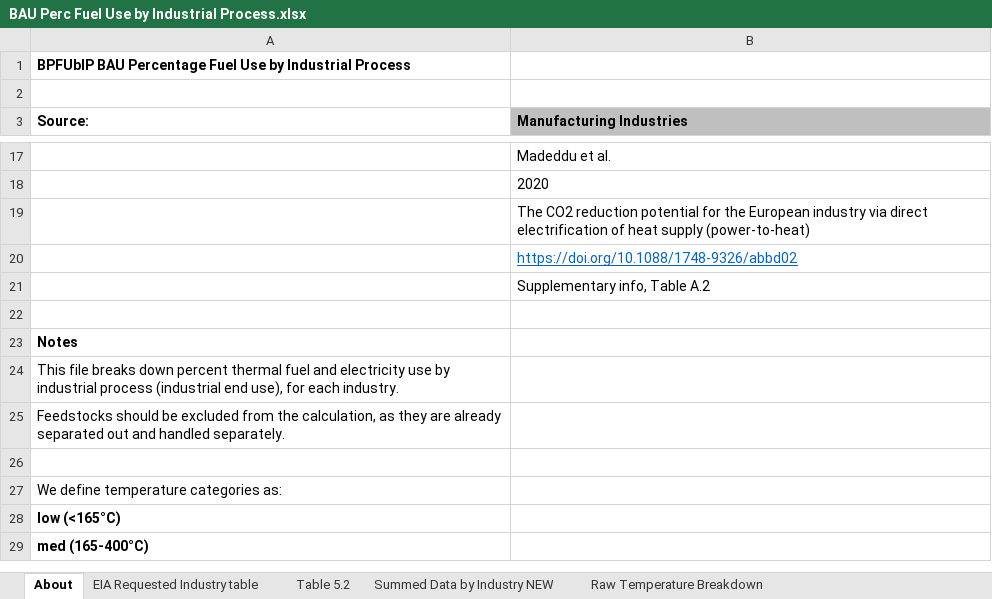
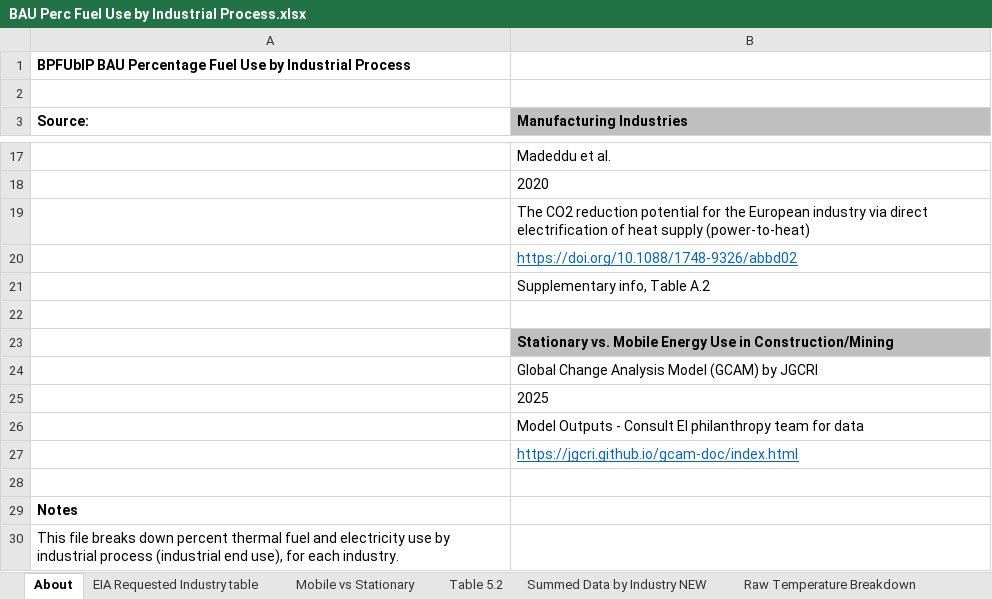
Before and after one commit to EnergyInnovation/eps-us, an Excel workbook: InputData/indst/BPFUbIP/BAU Perc Fuel Use by Industrial Process.xlsx, sheet About, drawn as a sheet; only a part is shown, gaps mark what is left out; the shorter side is filled out with more unchanged rows; values as stored, in another font and other column widths than the file's, no borders; the diff names each change by its address in the sheet, - before the commit and + after, or states it on an @@ line.

Commit message:
Fixes missing accounting of Ag mobile eqpt energy use; separates mobile uses in construction and mining categories

```diff
--- a/InputData/indst/BPFUbIP/BAU Perc Fuel Use by Industrial Process.xlsx (sheet About)
+++ b/InputData/indst/BPFUbIP/BAU Perc Fuel Use by Industrial Process.xlsx (sheet About)
+sheet tab: Mobile vs Stationary
+row 23:  | Stationary vs. Mobile Energy Use in Construction/Mining
+row 24:  | Global Change Analysis Model (GCAM) by JGCRI
+row 25:  | 2025
+row 26:  | Model Outputs - Consult EI philanthropy team for data
+row 27:  | https://jgcri.github.io/gcam-doc/index.html
+row 28: (empty)
```
Also changed, not shown: sheet Summed Data by Industry NEW, sheet BPFUbIP-fallback, sheet BPFUbIP-petroleum-diesel, sheet BPFUbIP-LPG, sheet BPFUbIP-natural-gas, sheet EIA Requested Industry table, charts or pictures, 4 other files.
